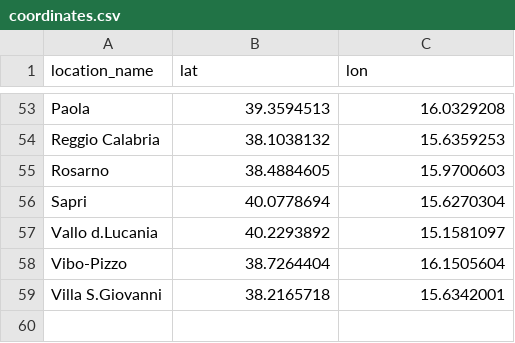
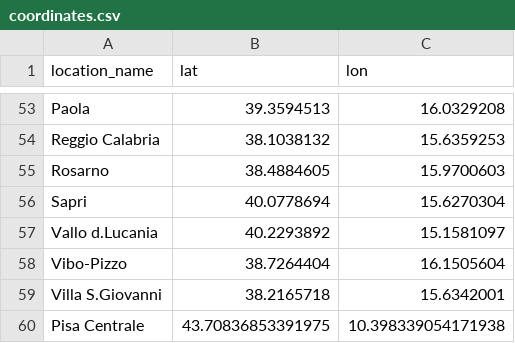
Before and after one commit to AlvaroTrabanco/italo-train-scraper, a CSV file: coordinates.csv, drawn as a sheet; only a part is shown, gaps mark what is left out; the diff names each change by its address in the sheet, - before the commit and + after, or states it on an @@ line.

Commit message:
new pisa

```diff
--- a/coordinates.csv
+++ b/coordinates.csv
+row 60: Pisa Centrale | 43.70836853391975 | 10.398339054171938
```
